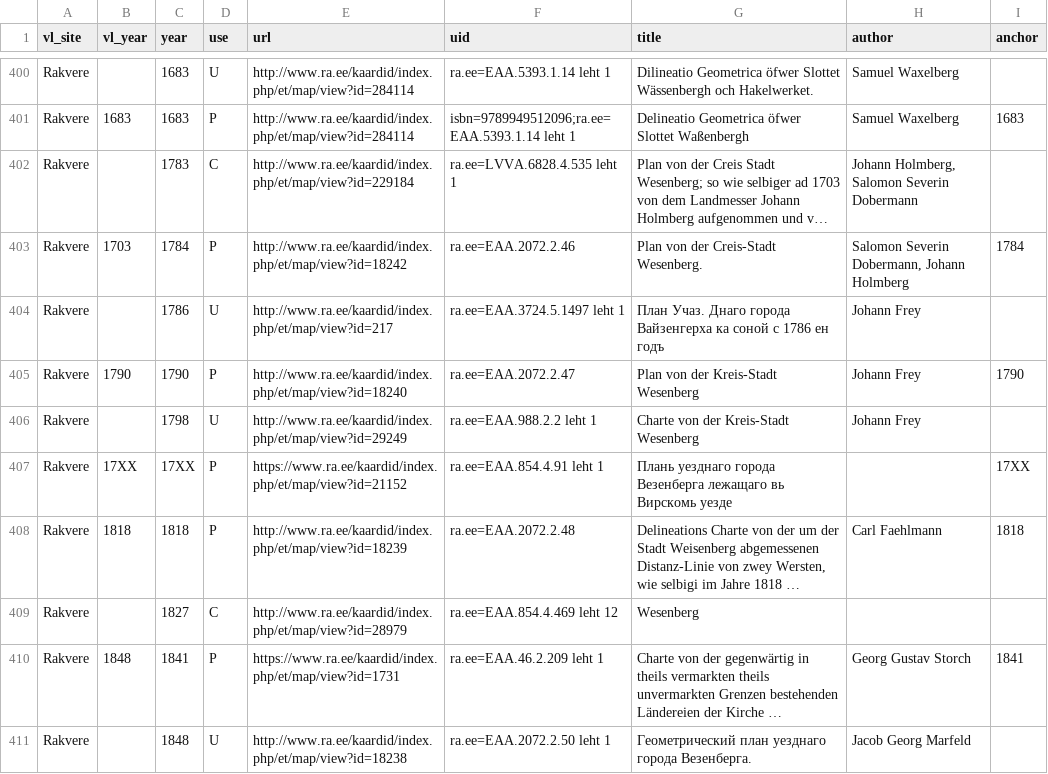
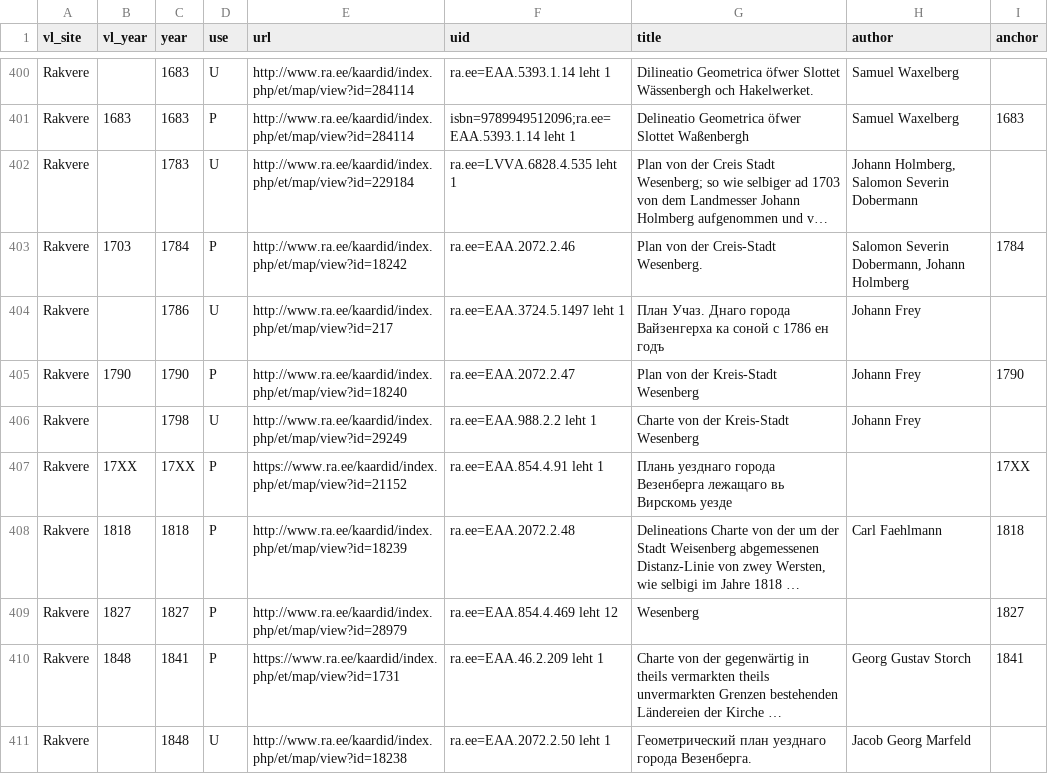
Before and after one commit to l6gistaja/vanalinnad, a CSV file: vector/common/vanalinnad_maps/maps.csv, drawn as a sheet; only a part is shown, gaps mark what is left out; long unchanged cells end in …; the diff names each change by its address in the sheet, - before the commit and + after, or states it on an @@ line.

```diff
--- a/vector/common/vanalinnad_maps/maps.csv
+++ b/vector/common/vanalinnad_maps/maps.csv
-D402 (use): C
+D402 (use): U
-B409 (vl_year): (empty)
+B409 (vl_year): 1827
-D409 (use): C
+D409 (use): P
-I409 (anchor): (empty)
+I409 (anchor): 1827
```
Also changed, not shown: 8 other files.
